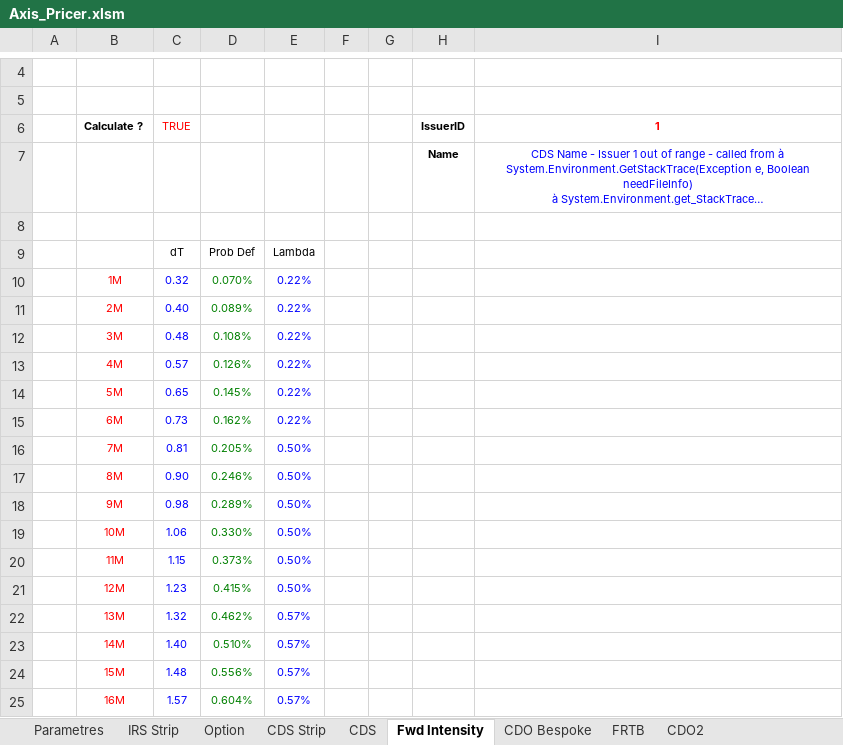
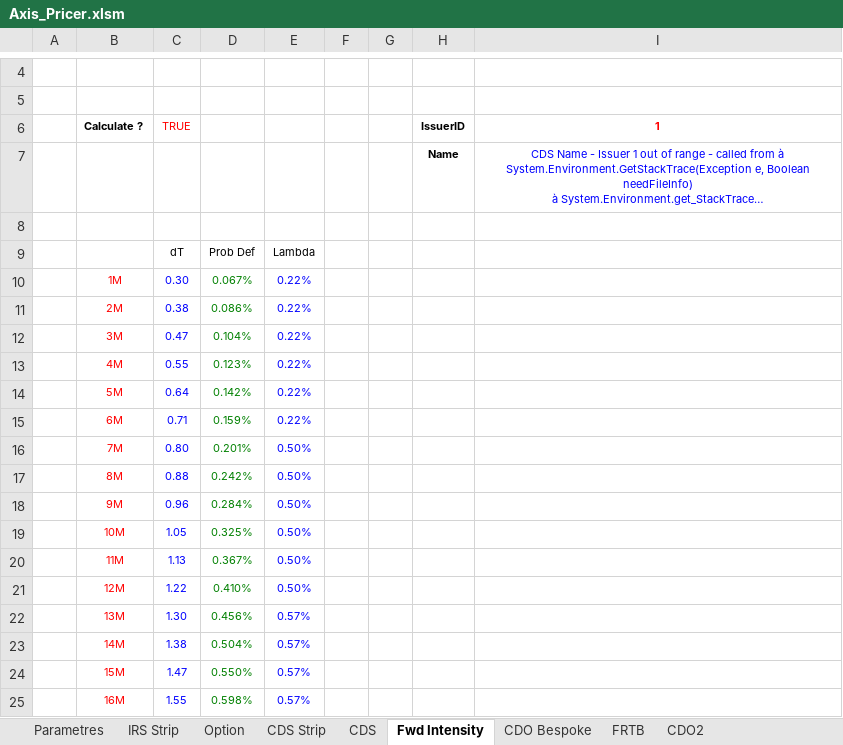
Before and after one commit to mbaAxis/Valo, an Excel workbook: common/Axis_Pricer.xlsm, sheet Fwd Intensity, drawn as a sheet; only a part is shown, gaps mark what is left out; long unchanged cells end in …; values as stored, in another font and other column widths than the file's, no borders; charts and pictures not drawn; the diff covers the shown part only; the diff names each change by its address in the sheet, - before the commit and + after, or states it on an @@ line.

```diff
--- a/common/Axis_Pricer.xlsm (sheet Fwd Intensity)
+++ b/common/Axis_Pricer.xlsm (sheet Fwd Intensity)
-C10 (TRUE): 0.32
+C10 (TRUE): 0.30
-D10: 0.070%
+D10: 0.067%
-C11 (TRUE): 0.40
+C11 (TRUE): 0.38
-D11: 0.089%
+D11: 0.086%
-C12 (TRUE): 0.48
+C12 (TRUE): 0.47
-D12: 0.108%
+D12: 0.104%
-C13 (TRUE): 0.57
+C13 (TRUE): 0.55
-D13: 0.126%
+D13: 0.123%
-C14 (TRUE): 0.65
+C14 (TRUE): 0.64
-D14: 0.145%
+D14: 0.142%
-C15 (TRUE): 0.73
+C15 (TRUE): 0.71
-D15: 0.162%
+D15: 0.159%
-C16 (TRUE): 0.81
+C16 (TRUE): 0.80
-D16: 0.205%
+D16: 0.201%
-C17 (TRUE): 0.90
+C17 (TRUE): 0.88
-D17: 0.246%
+D17: 0.242%
-C18 (TRUE): 0.98
+C18 (TRUE): 0.96
-D18: 0.289%
+D18: 0.284%
-C19 (TRUE): 1.06
+C19 (TRUE): 1.05
-D19: 0.330%
+D19: 0.325%
-C20 (TRUE): 1.15
+C20 (TRUE): 1.13
-D20: 0.373%
+D20: 0.367%
-C21 (TRUE): 1.23
+C21 (TRUE): 1.22
-D21: 0.415%
+D21: 0.410%
-C22 (TRUE): 1.32
+C22 (TRUE): 1.30
-D22: 0.462%
+D22: 0.456%
-C23 (TRUE): 1.40
+C23 (TRUE): 1.38
-D23: 0.510%
+D23: 0.504%
-C24 (TRUE): 1.48
+C24 (TRUE): 1.47
-D24: 0.556%
+D24: 0.550%
-C25 (TRUE): 1.57
+C25 (TRUE): 1.55
-D25: 0.604%
+D25: 0.598%
```
Also changed, not shown: 208 edited cells elsewhere in this sheet, sheet CDS Strip, sheet FRTB, sheet CDO Bespoke, sheet CDS, sheet Parametres, sheet IRS Strip, formulas that keep their value, hidden cells, charts or pictures, 4 other files.
